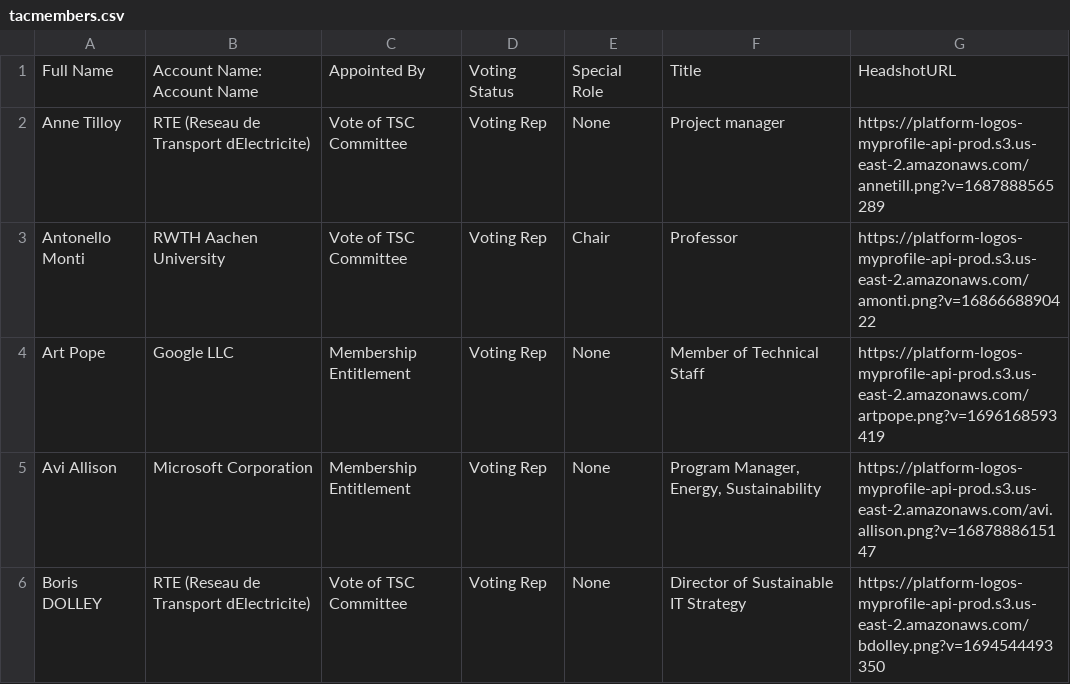
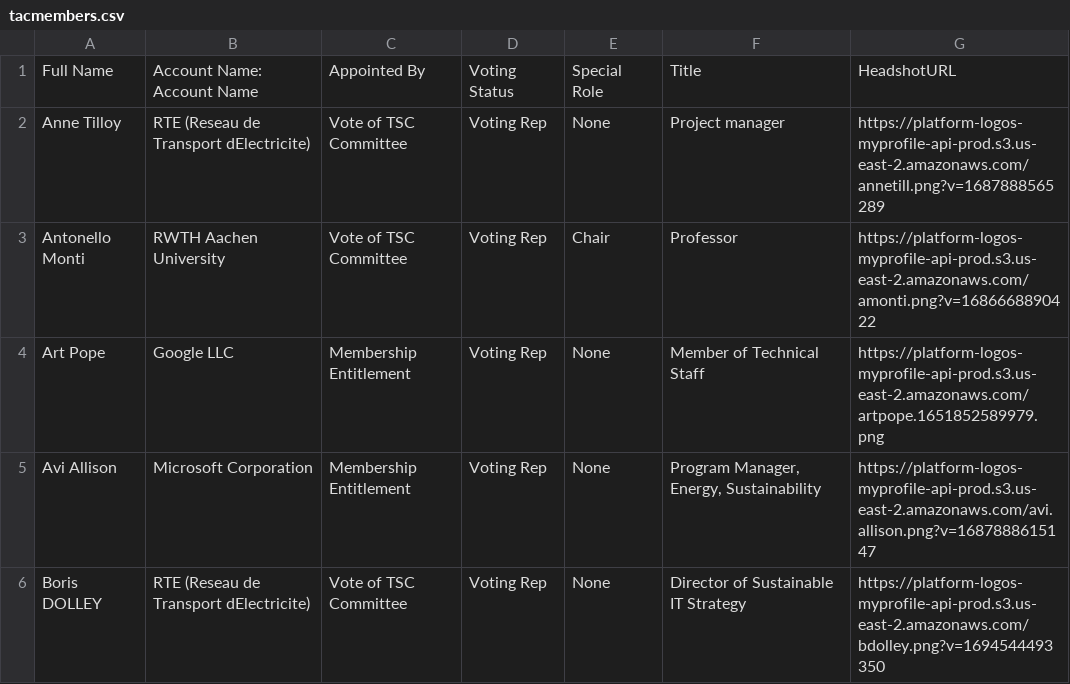
Before and after one commit to lf-energy/tac, a CSV file: _data/tacmembers.csv, drawn as a sheet; only a part is shown.

Commit message:
Update Data Sources
Signed-off-by: GitHub <noreply@github.com>

```diff
--- a/_data/tacmembers.csv
+++ b/_data/tacmembers.csv
@@ -3,3 +3,3 @@ Anne Tilloy,RTE (Reseau de Transport dElectricite),Vote of TSC Committee,Voting
 Antonello Monti,RWTH Aachen University,Vote of TSC Committee,Voting Rep,Chair,Professor,https://platform-logos-myprofile-api-prod.s3.us-east-2.amazonaws.com/amonti.png?v=1686668890422
-Art Pope,Google LLC,Membership Entitlement,Voting Rep,None,Member of Technical Staff,https://platform-logos-myprofile-api-prod.s3.us-east-2.amazonaws.com/artpope.png?v=1696168593419
+Art Pope,Google LLC,Membership Entitlement,Voting Rep,None,Member of Technical Staff,https://platform-logos-myprofile-api-prod.s3.us-east-2.amazonaws.com/artpope.1651852589979.png
 Avi Allison,Microsoft Corporation,Membership Entitlement,Voting Rep,None,"Program Manager, Energy, Sustainability",https://platform-logos-myprofile-api-prod.s3.us-east-2.amazonaws.com/avi.allison.png?v=1687888615147
```
